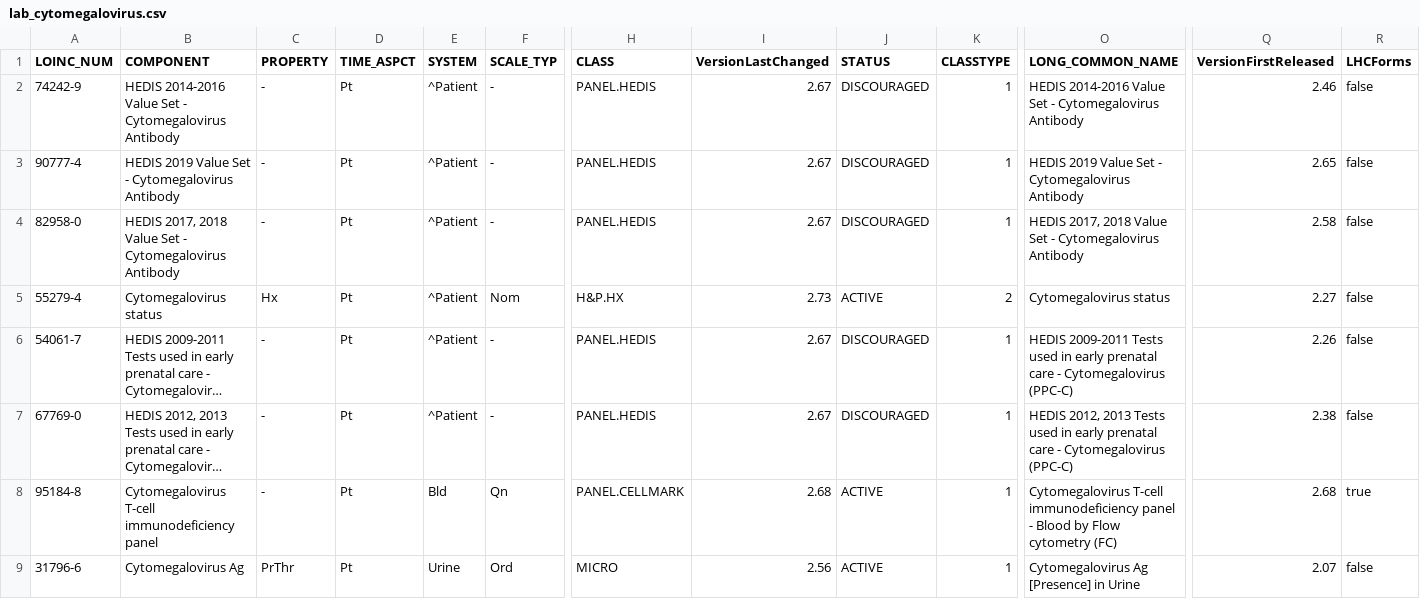
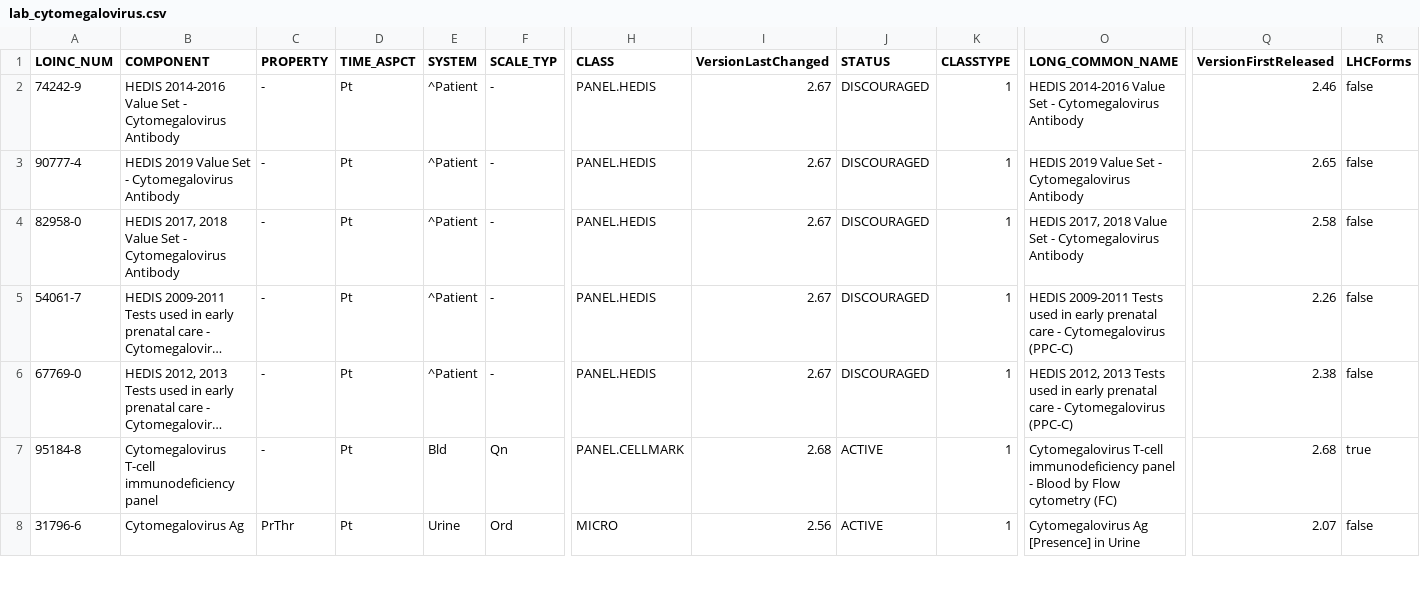
Before and after one commit to smart-on-fhir/cumulus-library-kidney-transplant, a CSV file: cumulus_library_kidney_transplant/spreadsheet/lab_cytomegalovirus.csv, drawn as a sheet; only a part is shown, gaps mark what is left out; long unchanged cells end in …; rows hold the shown columns only; the diff names each change by its address in the sheet, - before the commit and + after, or states it on an @@ line.

```diff
--- a/cumulus_library_kidney_transplant/spreadsheet/lab_cytomegalovirus.csv
+++ b/cumulus_library_kidney_transplant/spreadsheet/lab_cytomegalovirus.csv
-row 5: 55279-4 | Cytomegalovirus status | Hx | Pt | ^Patient | Nom | H&P.HX | 2.73 | ACTIVE | 2 | Cytomegalovirus status | 2.27 | false
```
Also changed, not shown: cumulus_library_kidney_transplant/spreadsheet/lab_ldl.csv, 6 other files.
